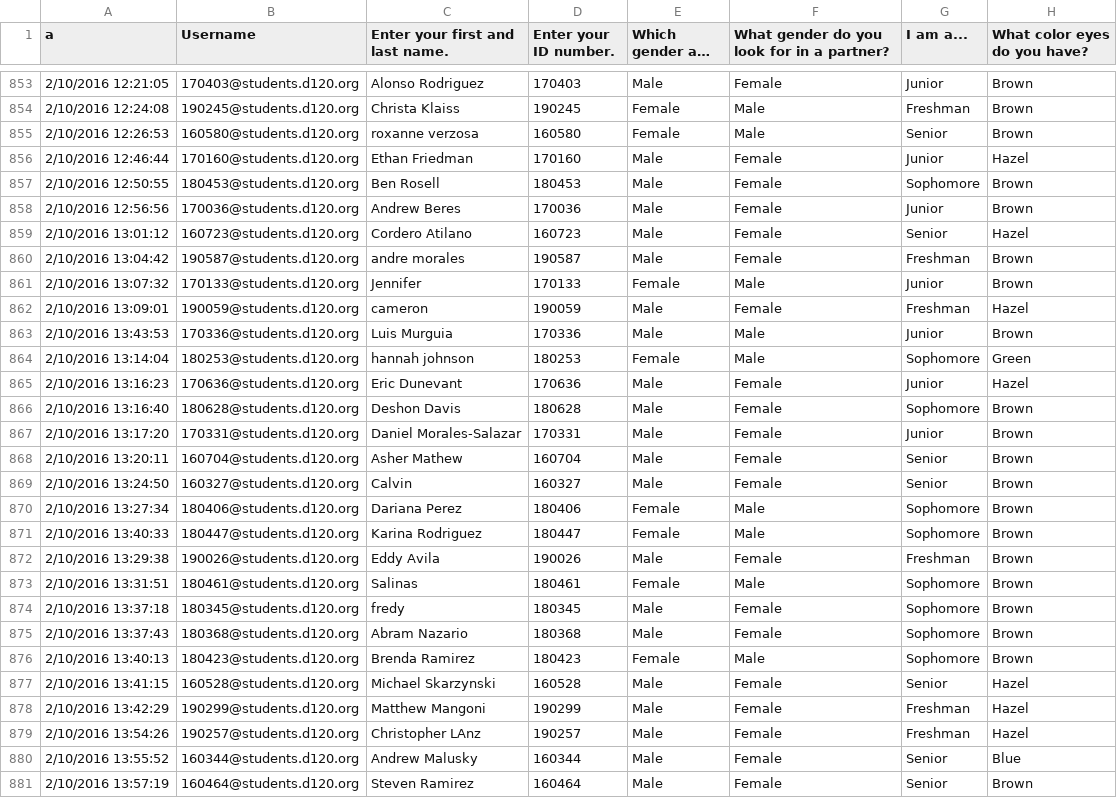
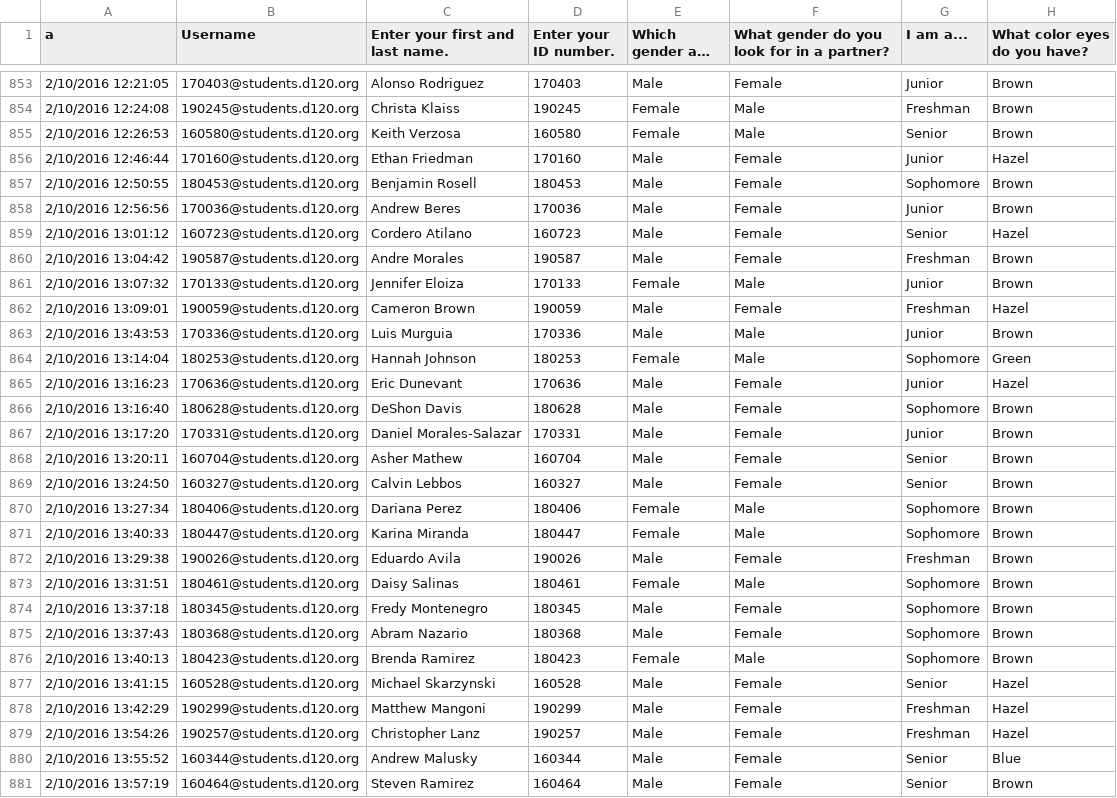
Before and after one commit to MHSByteClub/mhsbyteclub.github.io, a CSV file: matchresponses.csv, drawn as a sheet; only a part is shown, gaps mark what is left out; long unchanged cells end in …; the diff covers the shown part only; the diff names each change by its address in the sheet, - before the commit and + after, or states it on an @@ line.

```diff
--- a/matchresponses.csv
+++ b/matchresponses.csv
-C855 (Enter your first and last name.): roxanne verzosa
+C855 (Enter your first and last name.): Keith Verzosa
-C857 (Enter your first and last name.): Ben Rosell
+C857 (Enter your first and last name.): Benjamin Rosell
-C860 (Enter your first and last name.): andre morales
+C860 (Enter your first and last name.): Andre Morales
-C861 (Enter your first and last name.): Jennifer
+C861 (Enter your first and last name.): Jennifer Eloiza
-C862 (Enter your first and last name.): cameron
+C862 (Enter your first and last name.): Cameron Brown
-C864 (Enter your first and last name.): hannah johnson
+C864 (Enter your first and last name.): Hannah Johnson
-C866 (Enter your first and last name.): Deshon Davis
+C866 (Enter your first and last name.): DeShon Davis
-C869 (Enter your first and last name.): Calvin
+C869 (Enter your first and last name.): Calvin Lebbos
-C871 (Enter your first and last name.): Karina Rodriguez
+C871 (Enter your first and last name.): Karina Miranda
-C872 (Enter your first and last name.): Eddy Avila
+C872 (Enter your first and last name.): Eduardo Avila
-C873 (Enter your first and last name.): Salinas
+C873 (Enter your first and last name.): Daisy Salinas
-C874 (Enter your first and last name.): fredy
+C874 (Enter your first and last name.): Fredy Montenegro
-C879 (Enter your first and last name.): Christopher LAnz
+C879 (Enter your first and last name.): Christopher Lanz
```
Also changed, not shown: 1 added row and 36 edited cells elsewhere in this file.
